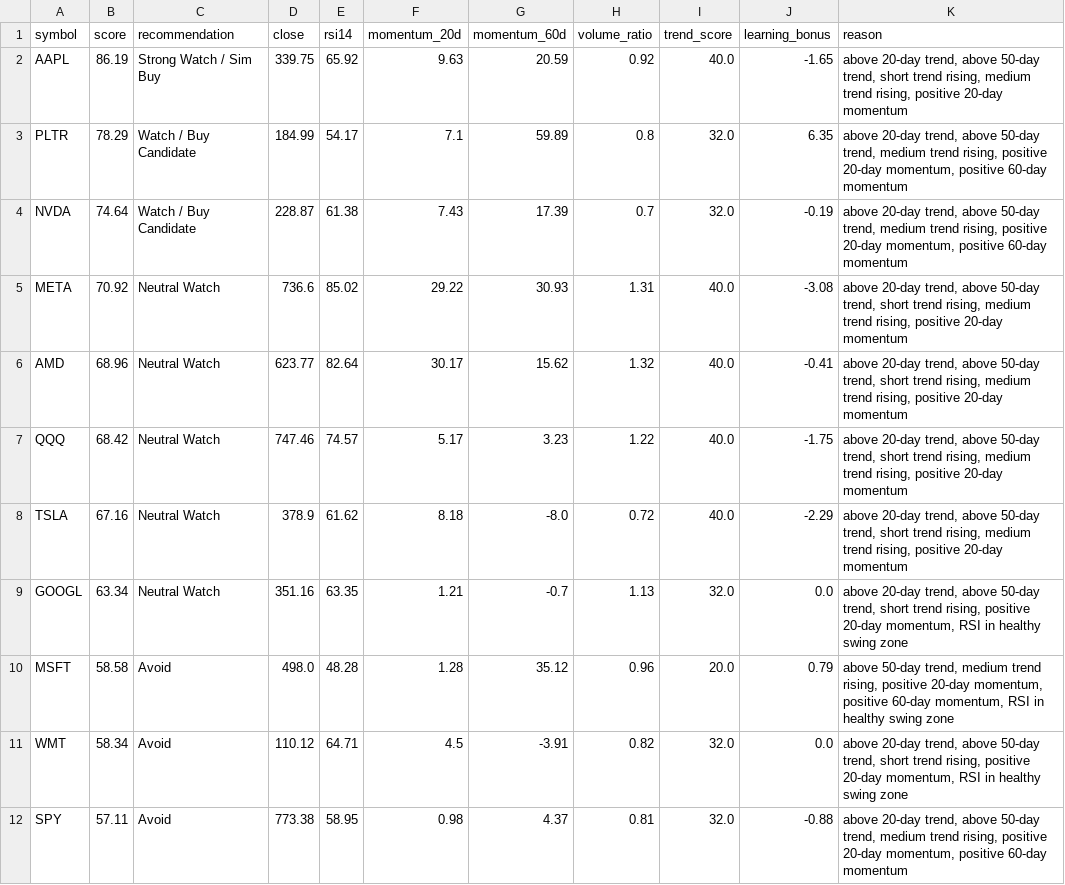
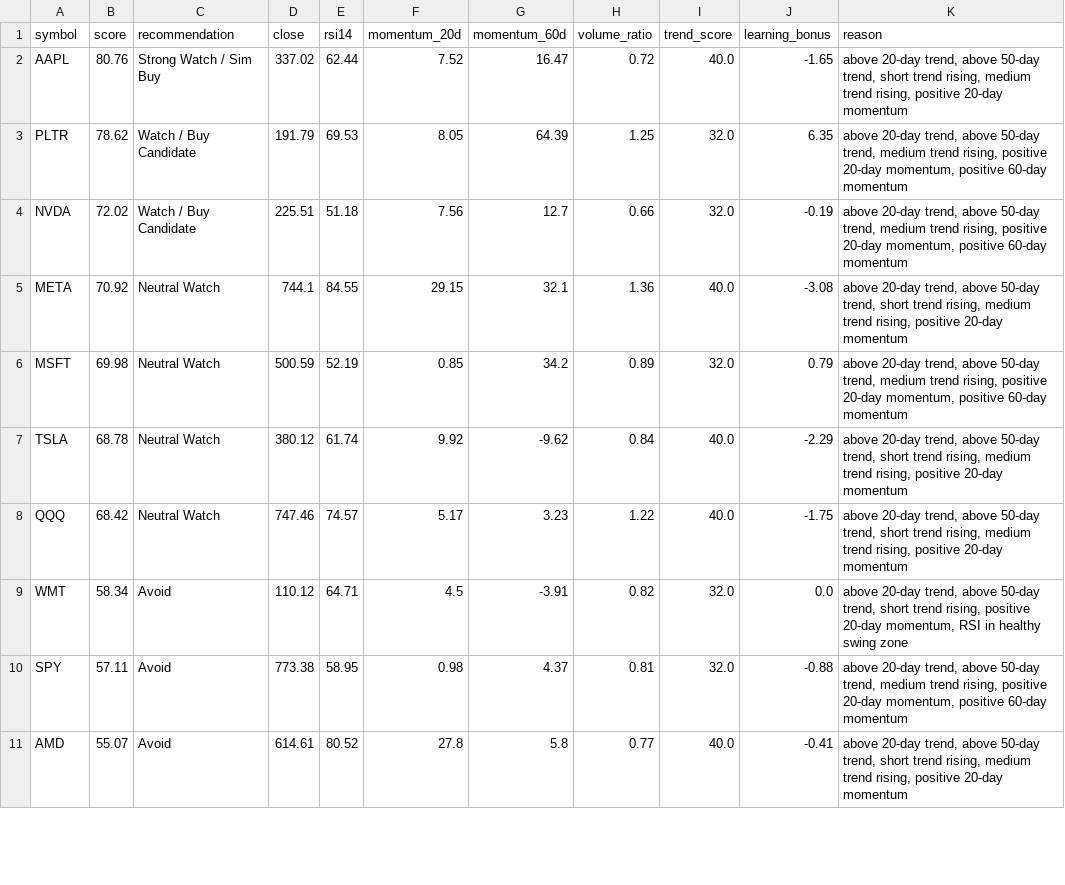
Before and after one commit to PikaPikamf1904/levelup-swing-trader, a CSV file: data/signals.csv, drawn as a sheet; only a part is shown; the diff covers the shown part only.

```diff
--- a/data/signals.csv
+++ b/data/signals.csv
@@ -1,12 +1,11 @@
 symbol,score,recommendation,close,rsi14,momentum_20d,momentum_60d,volume_ratio,trend_score,learning_bonus,reason
-AAPL,86.19,Strong Watch / Sim Buy,339.75,65.92,9.63,20.59,0.92,40.0,-1.65,"above 20-day trend, above 50-day trend, short trend rising, medium trend rising, positive 20-day momentum"
-PLTR,78.29,Watch / Buy Candidate,184.99,54.17,7.1,59.89,0.8,32.0,6.35,"above 20-day trend, above 50-day trend, medium trend rising, positive 20-day momentum, positive 60-day momentum"
-NVDA,74.64,Watch / Buy Candidate,228.87,61.38,7.43,17.39,0.7,32.0,-0.19,"above 20-day trend, above 50-day trend, medium trend rising, positive 20-day momentum, positive 60-day momentum"
-META,70.92,Neutral Watch,736.6,85.02,29.22,30.93,1.31,40.0,-3.08,"above 20-day trend, above 50-day trend, short trend rising, medium trend rising, positive 20-day momentum"
-AMD,68.96,Neutral Watch,623.77,82.64,30.17,15.62,1.32,40.0,-0.41,"above 20-day trend, above 50-day trend, short trend rising, medium trend rising, positive 20-day momentum"
+AAPL,80.76,Strong Watch / Sim Buy,337.02,62.44,7.52,16.47,0.72,40.0,-1.65,"above 20-day trend, above 50-day trend, short trend rising, medium trend rising, positive 20-day momentum"
+PLTR,78.62,Watch / Buy Candidate,191.79,69.53,8.05,64.39,1.25,32.0,6.35,"above 20-day trend, above 50-day trend, medium trend rising, positive 20-day momentum, positive 60-day momentum"
+NVDA,72.02,Watch / Buy Candidate,225.51,51.18,7.56,12.7,0.66,32.0,-0.19,"above 20-day trend, above 50-day trend, medium trend rising, positive 20-day momentum, positive 60-day momentum"
+META,70.92,Neutral Watch,744.1,84.55,29.15,32.1,1.36,40.0,-3.08,"above 20-day trend, above 50-day trend, short trend rising, medium trend rising, positive 20-day momentum"
+MSFT,69.98,Neutral Watch,500.59,52.19,0.85,34.2,0.89,32.0,0.79,"above 20-day trend, above 50-day trend, medium trend rising, positive 20-day momentum, positive 60-day momentum"
+TSLA,68.78,Neutral Watch,380.12,61.74,9.92,-9.62,0.84,40.0,-2.29,"above 20-day trend, above 50-day trend, short trend rising, medium trend rising, positive 20-day momentum"
 QQQ,68.42,Neutral Watch,747.46,74.57,5.17,3.23,1.22,40.0,-1.75,"above 20-day trend, above 50-day trend, short trend rising, medium trend rising, positive 20-day momentum"
-TSLA,67.16,Neutral Watch,378.9,61.62,8.18,-8.0,0.72,40.0,-2.29,"above 20-day trend, above 50-day trend, short trend rising, medium trend rising, positive 20-day momentum"
-GOOGL,63.34,Neutral Watch,351.16,63.35,1.21,-0.7,1.13,32.0,0.0,"above 20-day trend, above 50-day trend, short trend rising, positive 20-day momentum, RSI in healthy swing zone"
-MSFT,58.58,Avoid,498.0,48.28,1.28,35.12,0.96,20.0,0.79,"above 50-day trend, medium trend rising, positive 20-day momentum, positive 60-day momentum, RSI in healthy swing zone"
 WMT,58.34,Avoid,110.12,64.71,4.5,-3.91,0.82,32.0,0.0,"above 20-day trend, above 50-day trend, short trend rising, positive 20-day momentum, RSI in healthy swing zone"
 SPY,57.11,Avoid,773.38,58.95,0.98,4.37,0.81,32.0,-0.88,"above 20-day trend, above 50-day trend, medium trend rising, positive 20-day momentum, positive 60-day momentum"
+AMD,55.07,Avoid,614.61,80.52,27.8,5.8,0.77,40.0,-0.41,"above 20-day trend, above 50-day trend, short trend rising, medium trend rising, positive 20-day momentum"
```
Also changed, not shown: 3 added rows, 2 removed rows and 10 edited cells elsewhere in this file, data/AMZN.csv, data/AVGO.csv, 13 other files.
